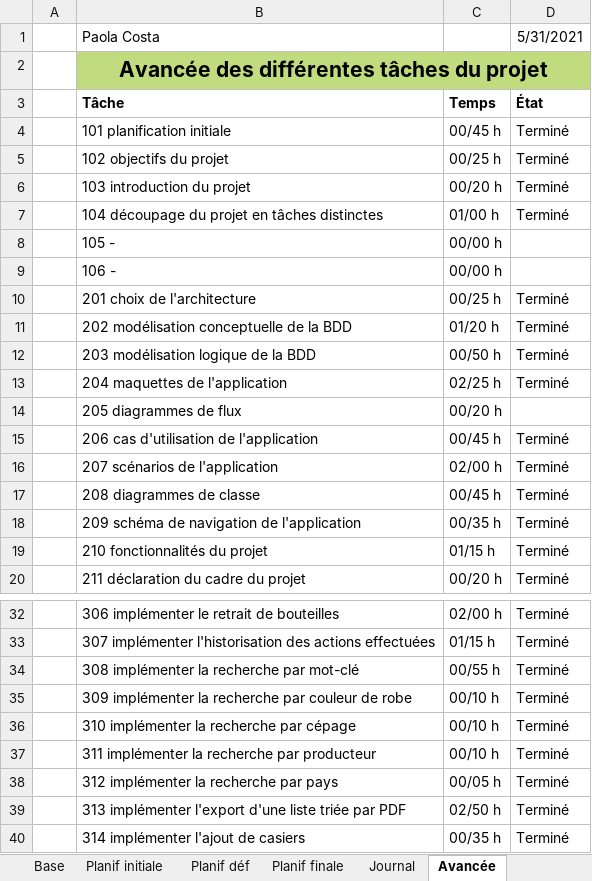
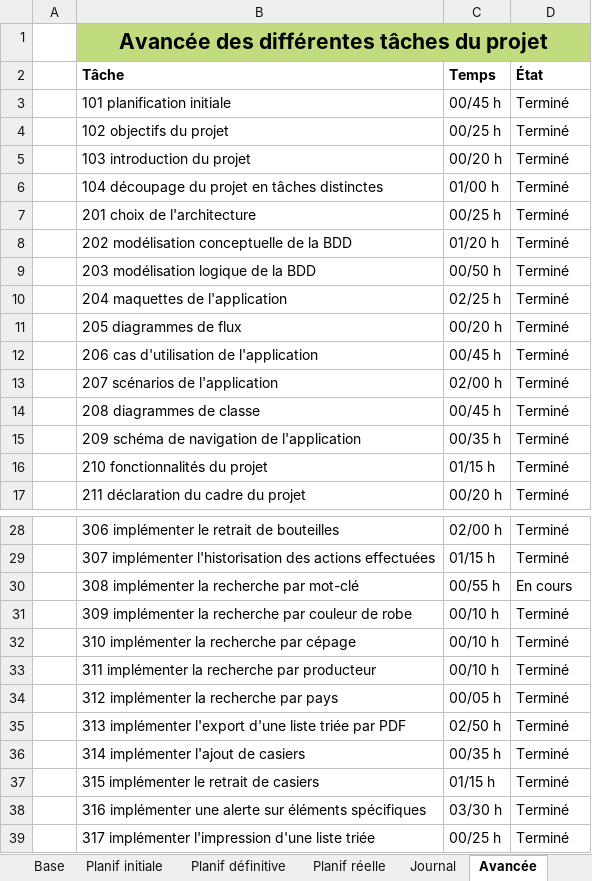
Before and after one commit to AhVen98/TPI_gestionCaveAVin, an Excel workbook: docs_avec_modification/journalTravail_COSTA.xlsm, sheet Avancée, drawn as a sheet; only a part is shown, gaps mark what is left out; the shorter side is filled out with more unchanged rows; values as stored, in another font and other column widths than the file's, no borders; conditional formats not drawn; removed rows and columns are numbered as before the commit, all else as after; the diff covers the shown part only; the diff names each change by its address in the sheet, - before the commit and + after, or states it on an @@ line.

```diff
--- a/docs_avec_modification/journalTravail_COSTA.xlsm (sheet Avancée)
+++ b/docs_avec_modification/journalTravail_COSTA.xlsm (sheet Avancée)
-sheet tab: Planif déf
+sheet tab: Planif définitive
-sheet tab: Planif finale
+sheet tab: Planif réelle
-row 1:  | Paola Costa |  | 5/31/2021
-row 8:  | 105 - | 00/00 h
-row 9:  | 106 - | 00/00 h
-D11 (État): (empty)
+D11 (État): Terminé
-D30 (État): Terminé
+D30 (État): En cours
```
Also changed, not shown: 7 removed rows and 10 edited cells elsewhere in this sheet, sheet Journal, sheet Planif réelle, sheet Planif définitive, formulas that keep their value, 19 other files.
